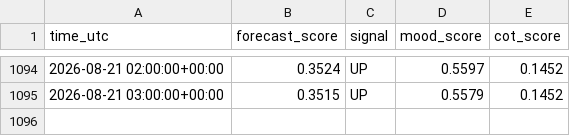
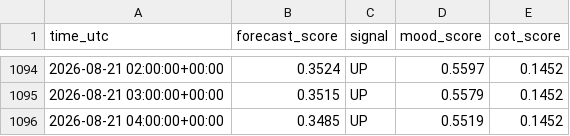
Before and after one commit to sonatinep-hirose/yencast-web-v08, a CSV file: forexlens_forecast.csv, drawn as a sheet; only a part is shown, gaps mark what is left out.

Commit message:
update: forexlens data

```diff
--- a/forexlens_forecast.csv
+++ b/forexlens_forecast.csv
@@ -1095 +1095,2 @@ time_utc,forecast_score,signal,mood_score,cot_score
 2026-08-21 03:00:00+00:00,0.3515,UP,0.5579,0.1452
+2026-08-21 04:00:00+00:00,0.3485,UP,0.5519,0.1452
```
Also changed, not shown: forexlens_cot.csv, forexlens_news_mood.csv.
